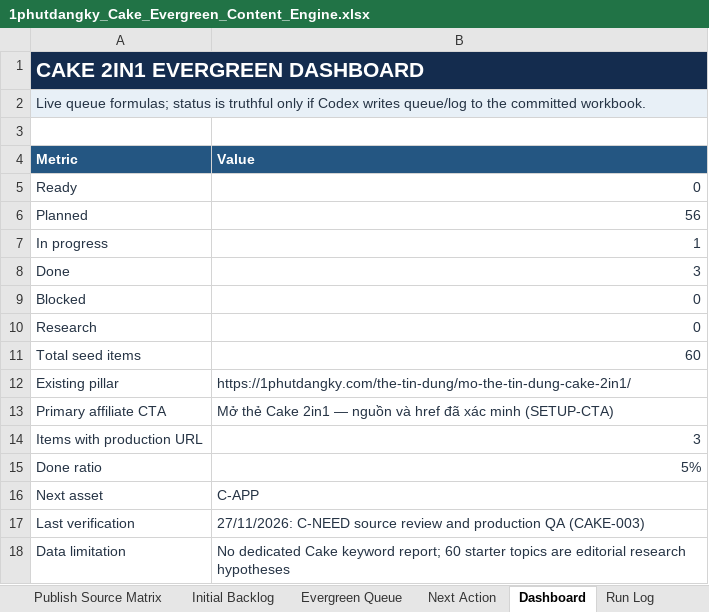
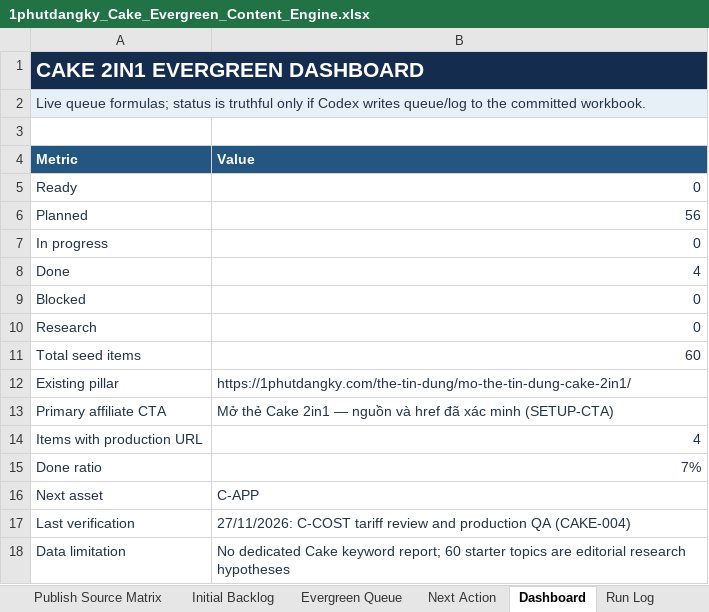
Before and after one commit to vothanhphatsocial/1phutdangky, an Excel workbook: docs/content/1phutdangky_Cake_Evergreen_Content_Engine.xlsx, sheet Dashboard, drawn as a sheet; values as stored, in another font and other column widths than the file's, no borders; the diff names each change by its address in the sheet, - before the commit and + after, or states it on an @@ line.

Commit message:
Record verified Cake tariff update

```diff
--- a/docs/content/1phutdangky_Cake_Evergreen_Content_Engine.xlsx (sheet Dashboard)
+++ b/docs/content/1phutdangky_Cake_Evergreen_Content_Engine.xlsx (sheet Dashboard)
-B7 (Value): 1
+B7 (Value): 0
-B8 (Value): 3
+B8 (Value): 4
-B14 (Value): 3
+B14 (Value): 4
-B15 (Value): 5%
+B15 (Value): 7%
-B17 (Value): 27/11/2026: C-NEED source review and production QA (CAKE-003)
+B17 (Value): 27/11/2026: C-COST tariff review and production QA (CAKE-004)
```
Also changed, not shown: sheet Run Log, sheet Evergreen Queue.
